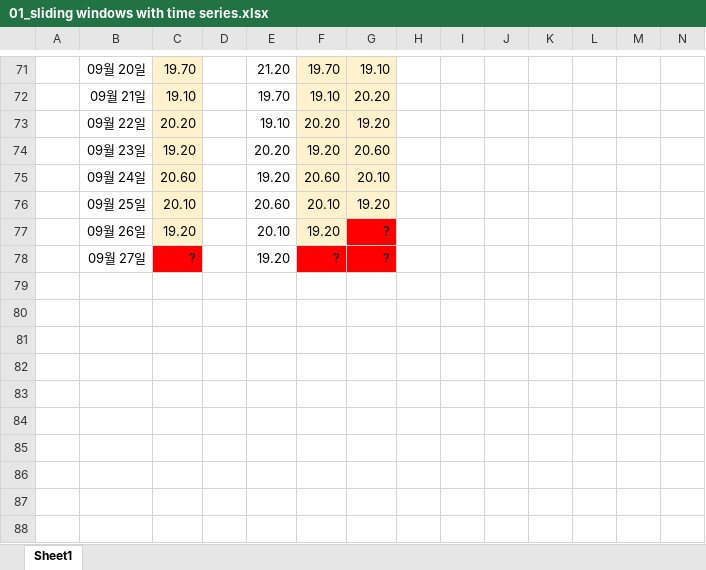
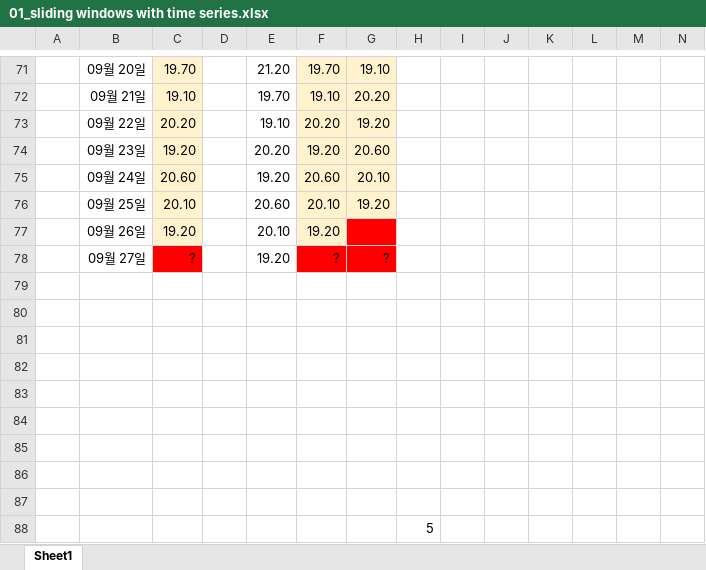
Before and after one commit to ancestor9/2026_Fall_Deep-Learning-with-Python, an Excel workbook: appendix/01_sliding windows with time series.xlsx, sheet Sheet1, drawn as a sheet; only a part is shown, gaps mark what is left out; values as stored, in another font and other column widths than the file's, no borders; charts and pictures not drawn; rows hold the shown columns only; the diff names each change by its address in the sheet, - before the commit and + after, or states it on an @@ line.

Commit message:
Add files via upload

```diff
--- a/appendix/01_sliding windows with time series.xlsx (sheet Sheet1)
+++ b/appendix/01_sliding windows with time series.xlsx (sheet Sheet1)
-G77: ?
+G77: (empty)
+row 79: (empty)
+row 80: (empty)
+row 81: (empty)
+row 82: (empty)
+row 83: (empty)
+row 84: (empty)
+row 85: (empty)
+row 86: (empty)
+row 87: (empty)
+row 88:  |  |  |  |  |  |  | 5
```
Also changed, not shown: charts or pictures.
